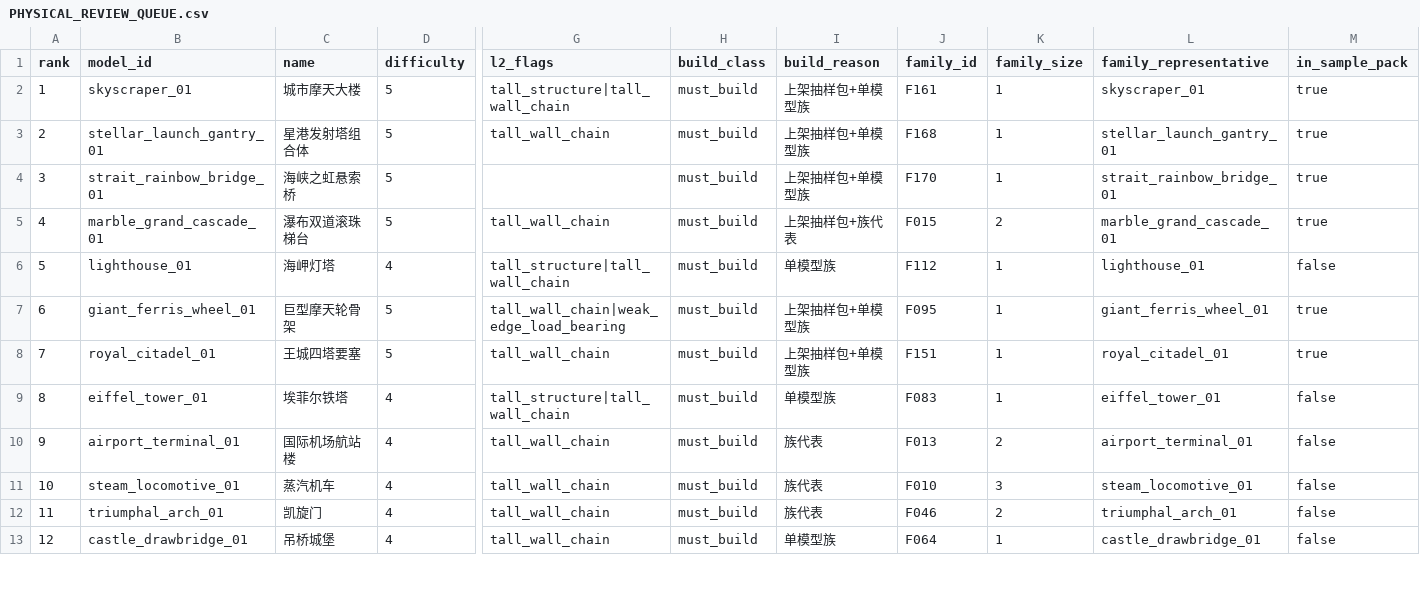
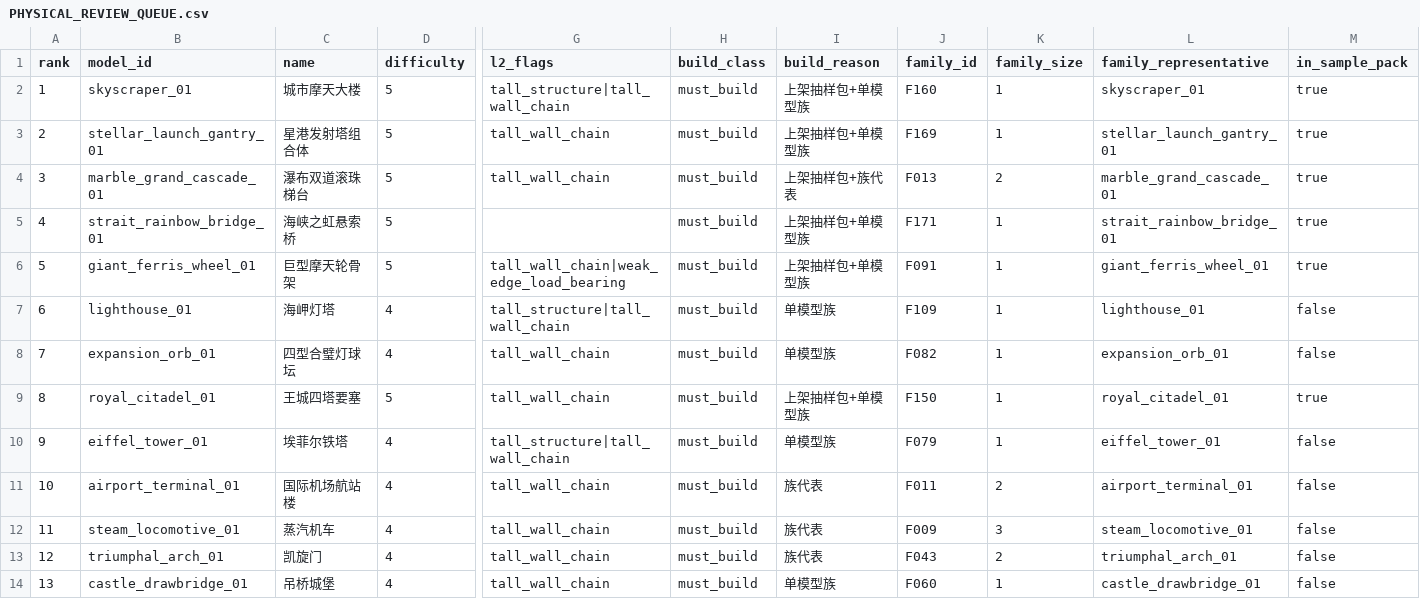
Before and after one commit to 9997433-bit/PJ02, a CSV file: magtile-studio/docs/reports/PHYSICAL_REVIEW_QUEUE.csv, drawn as a sheet; only a part is shown, gaps mark what is left out; removed rows and columns are numbered as before the commit, all else as after; rows hold the shown columns only; the diff covers the shown part only; the diff names each change by its address in the sheet, - before the commit and + after, or states it on an @@ line.

```diff
--- a/magtile-studio/docs/reports/PHYSICAL_REVIEW_QUEUE.csv
+++ b/magtile-studio/docs/reports/PHYSICAL_REVIEW_QUEUE.csv
-J2 (family_id): F161
+J2 (family_id): F160
-J3 (family_id): F168
+J3 (family_id): F169
+row 4: 3 | marble_grand_cascade_01 | 瀑布双道滚珠梯台 | 5 | tall_wall_chain | must_build | 上架抽样包+族代表 | F013 | 2 | marble_grand_cascade_01 | true
@@ column A (rank) renumbered from row 5 down @@
-J5 (family_id): F170
+J5 (family_id): F171
-row 5: 4 | marble_grand_cascade_01 | 瀑布双道滚珠梯台 | 5 | tall_wall_chain | must_build | 上架抽样包+族代表 | F015 | 2 | marble_grand_cascade_01 | true
+row 6: 5 | giant_ferris_wheel_01 | 巨型摩天轮骨架 | 5 | tall_wall_chain|weak_edge_load_bearing | must_build | 上架抽样包+单模型族 | F091 | 1 | giant_ferris_wheel_01 | true
-J7 (family_id): F112
+J7 (family_id): F109
-row 7: 6 | giant_ferris_wheel_01 | 巨型摩天轮骨架 | 5 | tall_wall_chain|weak_edge_load_bearing | must_build | 上架抽样包+单模型族 | F095 | 1 | giant_ferris_wheel_01 | true
+row 8: 7 | expansion_orb_01 | 四型合璧灯球坛 | 4 | tall_wall_chain | must_build | 单模型族 | F082 | 1 | expansion_orb_01 | false
-J9 (family_id): F151
+J9 (family_id): F150
-J10 (family_id): F083
+J10 (family_id): F079
-J11 (family_id): F013
+J11 (family_id): F011
-J12 (family_id): F010
+J12 (family_id): F009
-J13 (family_id): F046
+J13 (family_id): F043
-J14 (family_id): F064
+J14 (family_id): F060
```
Also changed, not shown: 38 edited cells elsewhere in this file, 4 other files.
